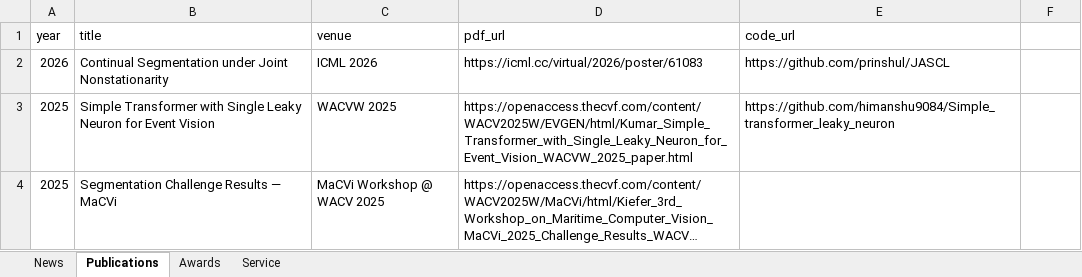
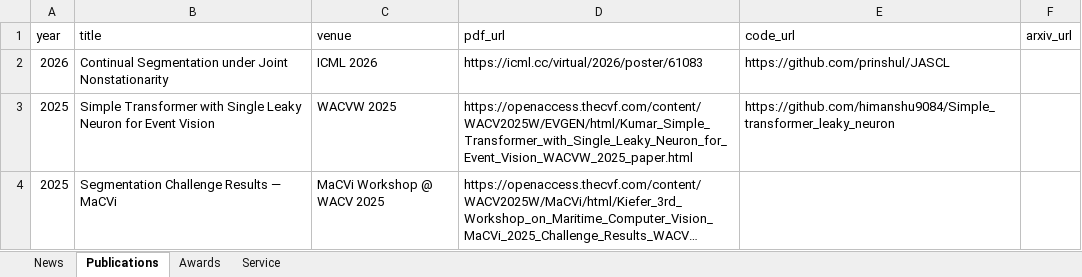
Before and after one commit to himanshu9084/himanshu9084.github.io, an Excel workbook: data/data.xlsx, sheet Publications, drawn as a sheet; long unchanged cells end in …; values as stored, in another font and other column widths than the file's, no borders; the diff names each change by its address in the sheet, - before the commit and + after, or states it on an @@ line.

```diff
--- a/data/data.xlsx (sheet Publications)
+++ b/data/data.xlsx (sheet Publications)
-F1: (empty)
+F1: arxiv_url
```
Also changed, not shown: 6 other files.
